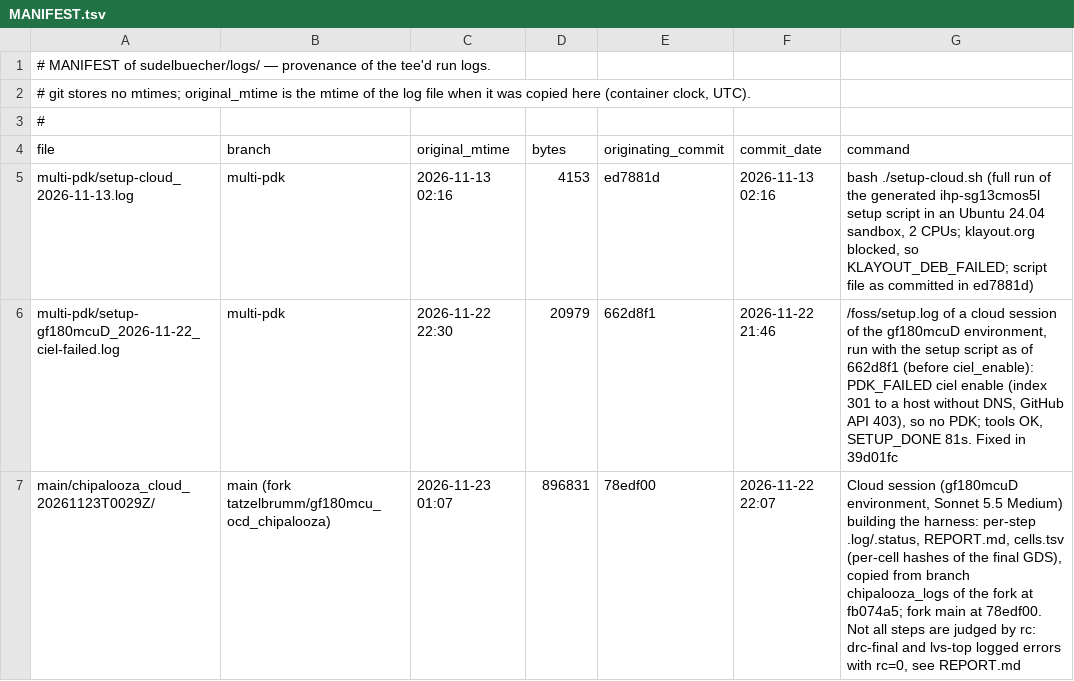
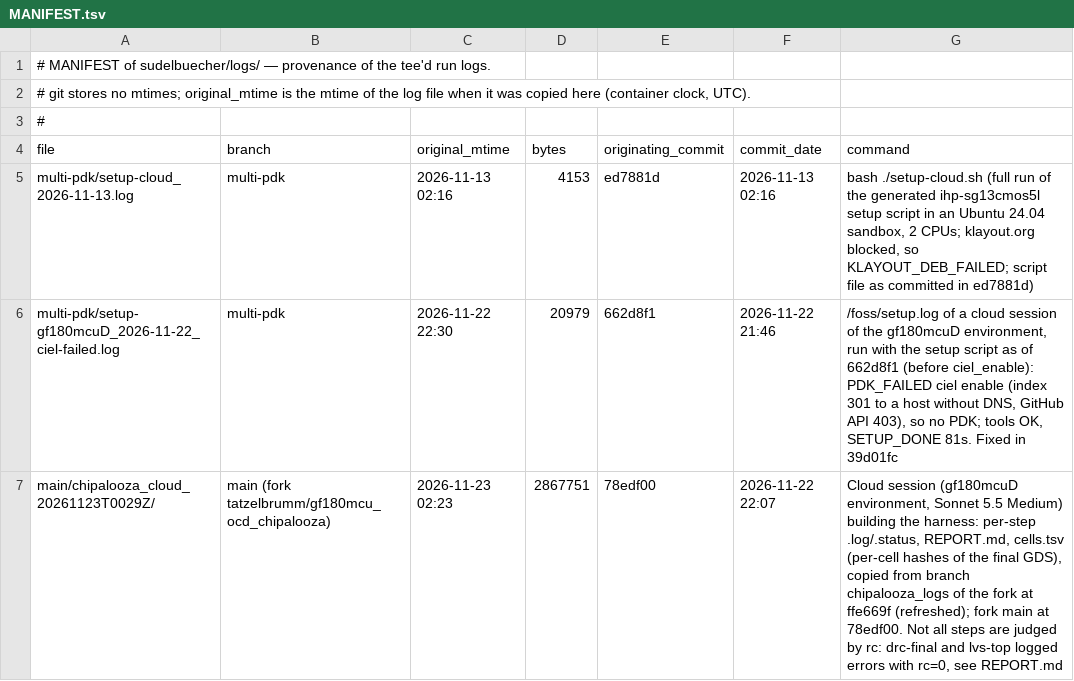
Before and after one commit to tatzelbrumm/claude-cloud-config, a TSV file: sudelbuecher/MANIFEST.tsv, drawn as a sheet.

```diff
--- a/sudelbuecher/MANIFEST.tsv
+++ b/sudelbuecher/MANIFEST.tsv
@@ -6,2 +6,2 @@ multi-pdk/setup-cloud_2026-11-13.log	multi-pdk	2026-11-13 02:16	4153	ed7881d	202
 multi-pdk/setup-gf180mcuD_2026-11-22_ciel-failed.log	multi-pdk	2026-11-22 22:30	20979	662d8f1	2026-11-22 21:46	/foss/setup.log of a cloud session of the gf180mcuD environment, run with the setup script as of 662d8f1 (before ciel_enable): PDK_FAILED ciel enable (index 301 to a host without DNS, GitHub API 403), so no PDK; tools OK, SETUP_DONE 81s. Fixed in 39d01fc
-main/chipalooza_cloud_20261123T0029Z/	main (fork tatzelbrumm/gf180mcu_ocd_chipalooza)	2026-11-23 01:07	896831	78edf00	2026-11-22 22:07	Cloud session (gf180mcuD environment, Sonnet 5.5 Medium) building the harness: per-step .log/.status, REPORT.md, cells.tsv (per-cell hashes of the final GDS), copied from branch chipalooza_logs of the fork at fb074a5; fork main at 78edf00. Not all steps are judged by rc: drc-final and lvs-top logged errors with rc=0, see REPORT.md
+main/chipalooza_cloud_20261123T0029Z/	main (fork tatzelbrumm/gf180mcu_ocd_chipalooza)	2026-11-23 02:23	2867751	78edf00	2026-11-22 22:07	Cloud session (gf180mcuD environment, Sonnet 5.5 Medium) building the harness: per-step .log/.status, REPORT.md, cells.tsv (per-cell hashes of the final GDS), copied from branch chipalooza_logs of the fork at ffe669f (refreshed); fork main at 78edf00. Not all steps are judged by rc: drc-final and lvs-top logged errors with rc=0, see REPORT.md
```
Also changed, not shown: sudelbuecher/logs/main/chipalooza_cloud_20261123T0029Z/cells.tsv, 31 other files.
